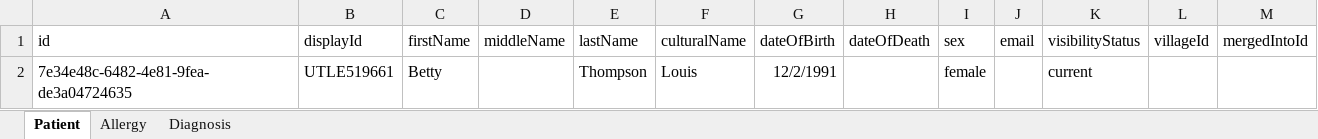
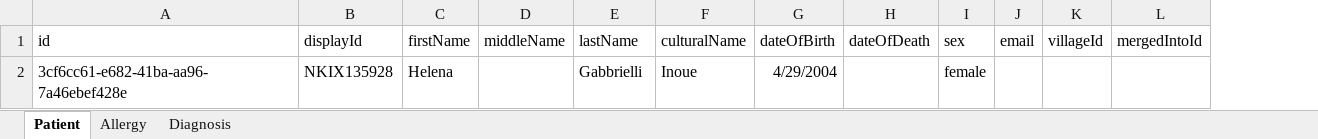
Before and after one commit to beyondessential/tamanu, an Excel workbook: packages/sync-server/exported-refdata-all-table.xlsx, sheet Patient, drawn as a sheet; values as stored, in another font and other column widths than the file's, no borders; removed rows and columns are numbered as before the commit, all else as after; the diff names each change by its address in the sheet, - before the commit and + after, or states it on an @@ line.

```diff
--- a/packages/sync-server/exported-refdata-all-table.xlsx (sheet Patient)
+++ b/packages/sync-server/exported-refdata-all-table.xlsx (sheet Patient)
-column K (visibilityStatus), empty
-row 2: 7e34e48c-6482-4e81-9fea-de3a04724635 | UTLE519661 | Betty |  | Thompson | Louis | 12/2/1991 |  | female |  | current
+row 2: 3cf6cc61-e682-41ba-aa96-7a46ebef428e | NKIX135928 | Helena |  | Gabbrielli | Inoue | 4/29/2004 |  | female
```
Also changed, not shown: sheet Allergy, sheet Diagnosis, 2 other files.
